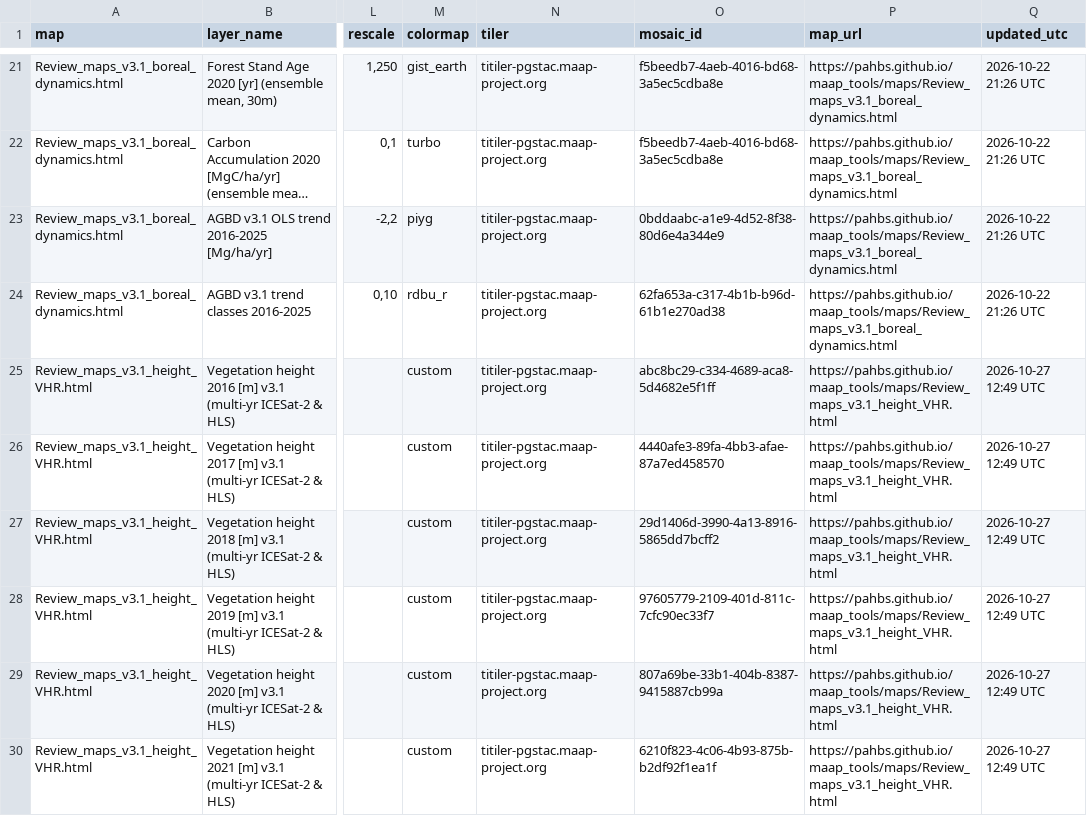
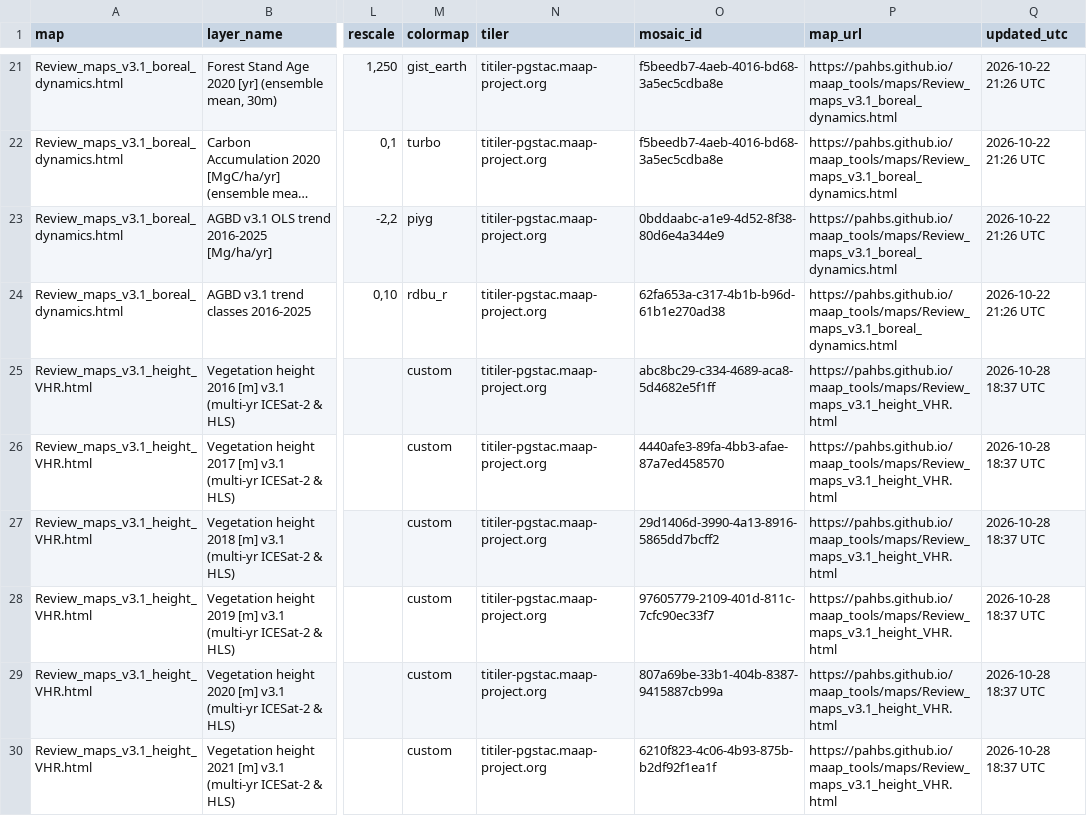
Before and after one commit to pahbs/maap_tools, a CSV file: maps/tile_layers.csv, drawn as a sheet; only a part is shown, gaps mark what is left out; long unchanged cells end in …; the diff covers the shown part only; the diff names each change by its address in the sheet, - before the commit and + after, or states it on an @@ line.

```diff
--- a/maps/tile_layers.csv
+++ b/maps/tile_layers.csv
-Q25:Q30 (updated_utc): 2026-10-27 12:49 UTC
+Q25:Q30 (updated_utc): 2026-10-28 18:37 UTC
```
Also changed, not shown: 11 edited cells elsewhere in this file, 3 other files.
